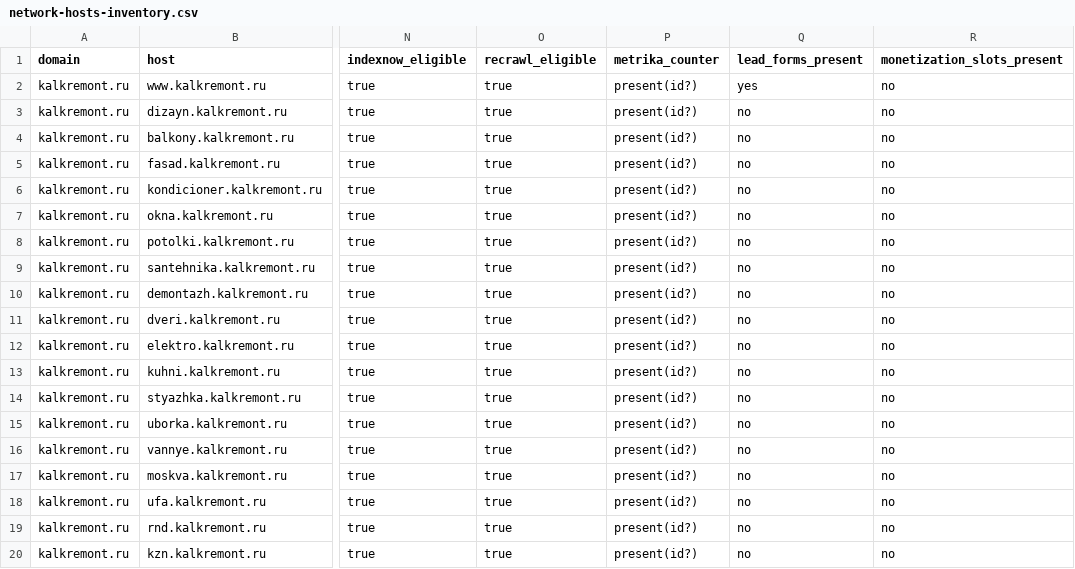
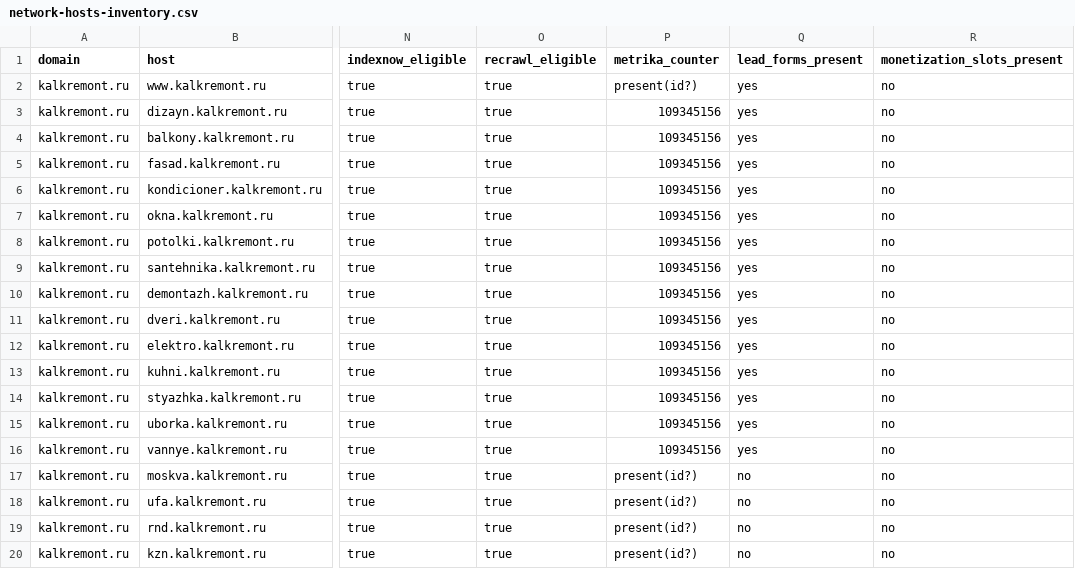
Before and after one commit to tatyanazaiceva76/remont-calc, a CSV file: reports/network-hosts-inventory.csv, drawn as a sheet; only a part is shown, gaps mark what is left out; the diff names each change by its address in the sheet, - before the commit and + after, or states it on an @@ line.

```diff
--- a/reports/network-hosts-inventory.csv
+++ b/reports/network-hosts-inventory.csv
-P3:P16 (metrika_counter): present(id?)
+P3:P16 (metrika_counter): 109345156
-Q3:Q16 (lead_forms_present): no
+Q3:Q16 (lead_forms_present): yes
```
Also changed, not shown: reports/network-money-map.csv, 1 other file.
